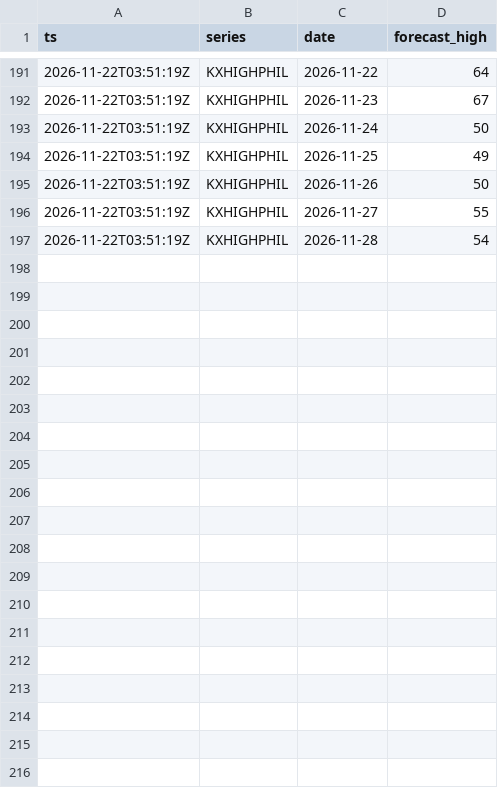
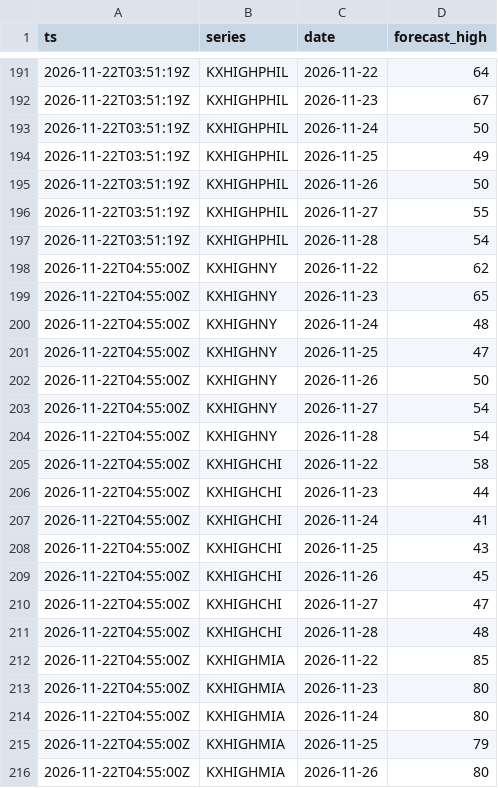
Before and after one commit to heathbernstein1203-afk/trading-lab-collector, a CSV file: data/weather/2026-11-22.csv, drawn as a sheet; only a part is shown, gaps mark what is left out; the diff covers the shown part only; the diff names each change by its address in the sheet, - before the commit and + after, or states it on an @@ line.

```diff
--- a/data/weather/2026-11-22.csv
+++ b/data/weather/2026-11-22.csv
+row 198: 2026-11-22T04:55:00Z | KXHIGHNY | 2026-11-22 | 62
+row 199: 2026-11-22T04:55:00Z | KXHIGHNY | 2026-11-23 | 65
+row 200: 2026-11-22T04:55:00Z | KXHIGHNY | 2026-11-24 | 48
+row 201: 2026-11-22T04:55:00Z | KXHIGHNY | 2026-11-25 | 47
+row 202: 2026-11-22T04:55:00Z | KXHIGHNY | 2026-11-26 | 50
+row 203: 2026-11-22T04:55:00Z | KXHIGHNY | 2026-11-27 | 54
+row 204: 2026-11-22T04:55:00Z | KXHIGHNY | 2026-11-28 | 54
+row 205: 2026-11-22T04:55:00Z | KXHIGHCHI | 2026-11-22 | 58
+row 206: 2026-11-22T04:55:00Z | KXHIGHCHI | 2026-11-23 | 44
+row 207: 2026-11-22T04:55:00Z | KXHIGHCHI | 2026-11-24 | 41
+row 208: 2026-11-22T04:55:00Z | KXHIGHCHI | 2026-11-25 | 43
+row 209: 2026-11-22T04:55:00Z | KXHIGHCHI | 2026-11-26 | 45
+row 210: 2026-11-22T04:55:00Z | KXHIGHCHI | 2026-11-27 | 47
+row 211: 2026-11-22T04:55:00Z | KXHIGHCHI | 2026-11-28 | 48
+row 212: 2026-11-22T04:55:00Z | KXHIGHMIA | 2026-11-22 | 85
+row 213: 2026-11-22T04:55:00Z | KXHIGHMIA | 2026-11-23 | 80
+row 214: 2026-11-22T04:55:00Z | KXHIGHMIA | 2026-11-24 | 80
+row 215: 2026-11-22T04:55:00Z | KXHIGHMIA | 2026-11-25 | 79
+row 216: 2026-11-22T04:55:00Z | KXHIGHMIA | 2026-11-26 | 80
```
Also changed, not shown: 30 added rows elsewhere in this file, 11 other files.
